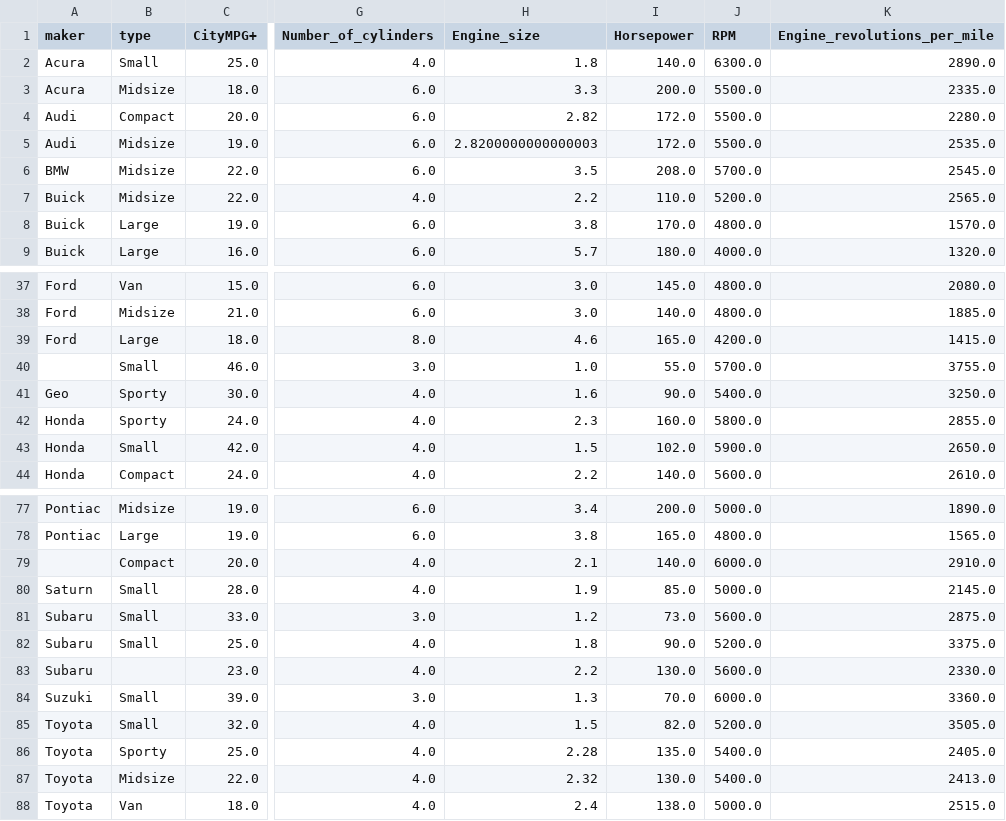
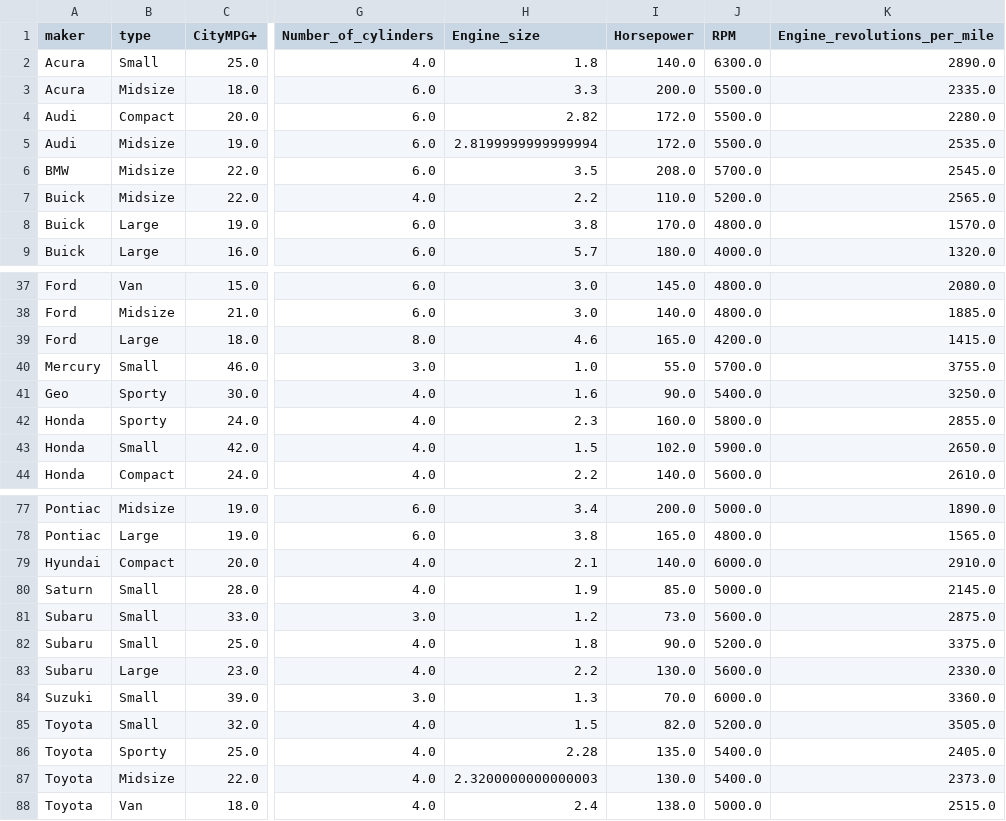
Before and after one commit to yzhu27/MOSS, a CSV file: etc/new_data/knn/highnoise/knn_high_auto2.csv, drawn as a sheet; only a part is shown, gaps mark what is left out; the diff covers the shown part only; the diff names each change by its address in the sheet, - before the commit and + after, or states it on an @@ line.

```diff
--- a/etc/new_data/knn/highnoise/knn_high_auto2.csv
+++ b/etc/new_data/knn/highnoise/knn_high_auto2.csv
-H5 (Engine_size): 2.8200000000000003
+H5 (Engine_size): 2.8199999999999994
-A40 (maker): (empty)
+A40 (maker): Mercury
-A79 (maker): (empty)
+A79 (maker): Hyundai
-B83 (type): (empty)
+B83 (type): Large
-H87 (Engine_size): 2.32
+H87 (Engine_size): 2.3200000000000003
-K87 (Engine_revolutions_per_mile): 2413.0
+K87 (Engine_revolutions_per_mile): 2373.0
```
Also changed, not shown: 10 edited cells elsewhere in this file, etc/new_data/knn/lownoise/knn_low_auto2.csv, 1 other file.
